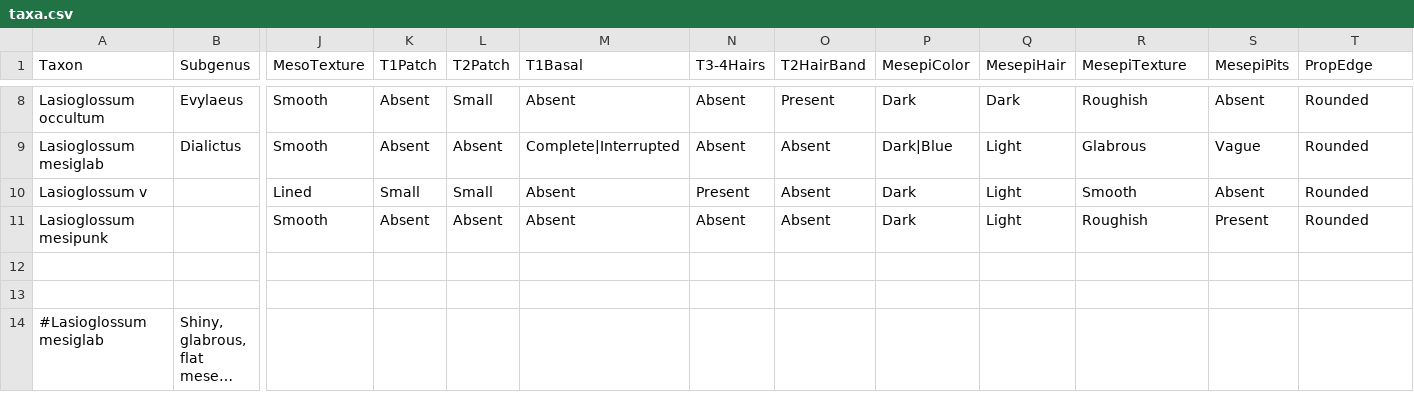
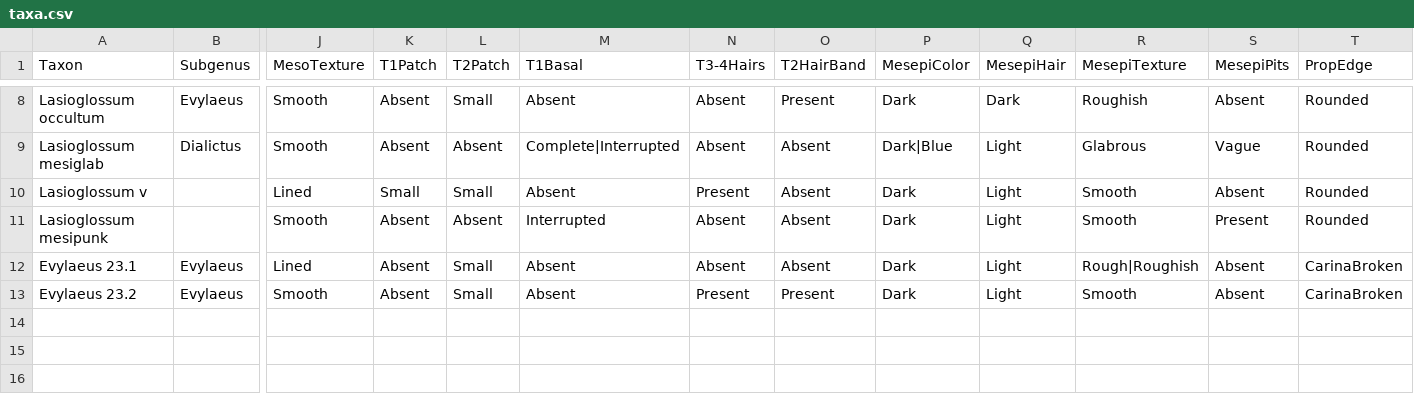
Before and after one commit to Leptinotarsa/NewEmpty, a CSV file: identikit/kb/LasioDialictus/taxa.csv, drawn as a sheet; only a part is shown, gaps mark what is left out; the shorter side is filled out with more unchanged rows; long unchanged cells end in …; rows hold the shown columns only; the diff names each change by its address in the sheet, - before the commit and + after, or states it on an @@ line.

```diff
--- a/identikit/kb/LasioDialictus/taxa.csv
+++ b/identikit/kb/LasioDialictus/taxa.csv
-M11 (T1Basal): Absent
+M11 (T1Basal): Interrupted
-R11 (MesepiTexture): Roughish
+R11 (MesepiTexture): Smooth
+row 12: Evylaeus 23.1 | Evylaeus | Lined | Absent | Small | Absent | Absent | Absent | Dark | Light | Rough|Roughish | Absent | CarinaBroken
+row 13: Evylaeus 23.2 | Evylaeus | Smooth | Absent | Small | Absent | Present | Present | Dark | Light | Smooth | Absent | CarinaBroken
+row 14: (empty)
```
Also changed, not shown: identikit/kb/LasioDialictus/characters.csv, identikit/kb/LasioDialictus/media.csv, 1 other file.
